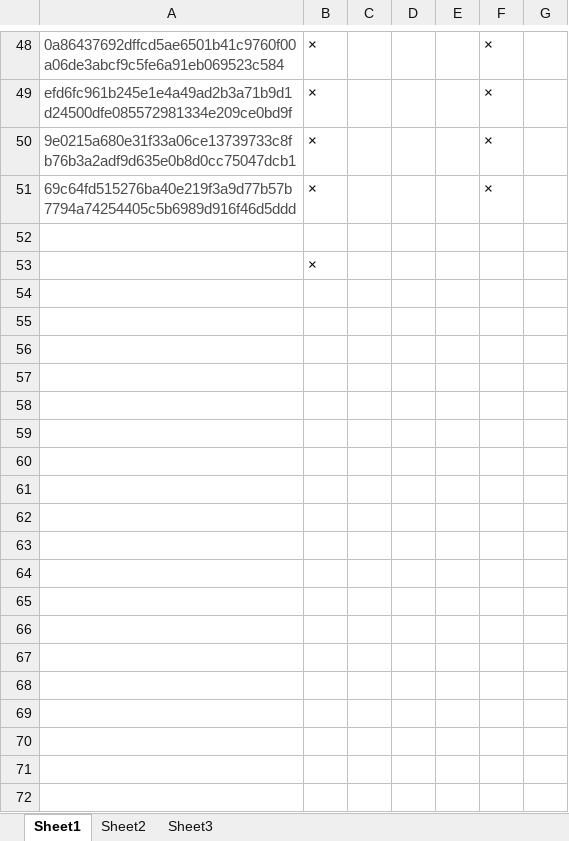
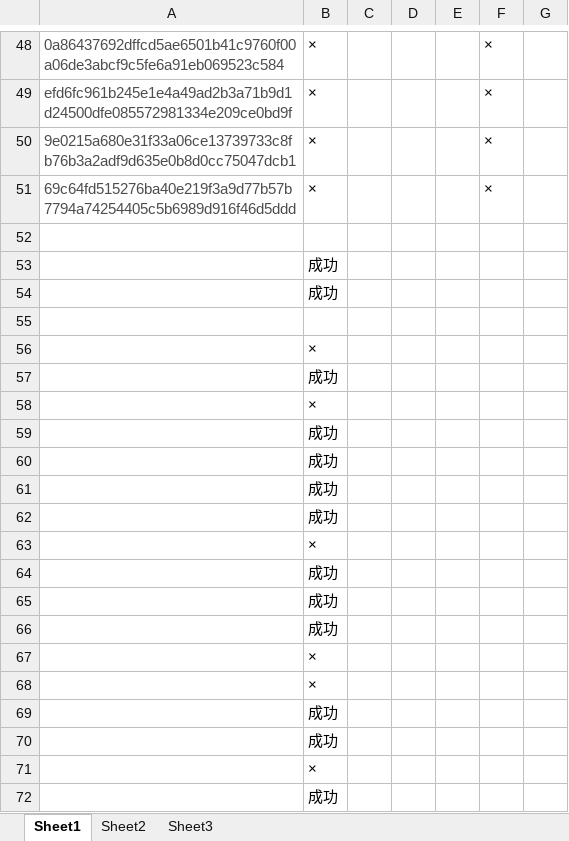
Before and after one commit to alveraboquet/Block_chain, an Excel workbook: scripts_on_ubuntu/L2_project/ZK/sync_swap/sync_swap_50-之后变为200号.xlsx, sheet Sheet1, drawn as a sheet; only a part is shown, gaps mark what is left out; values as stored, in another font and other column widths than the file's, no borders; the diff covers the shown part only; the diff names each change by its address in the sheet, - before the commit and + after, or states it on an @@ line.

```diff
--- a/scripts_on_ubuntu/L2_project/ZK/sync_swap/sync_swap_50-之后变为200号.xlsx (sheet Sheet1)
+++ b/scripts_on_ubuntu/L2_project/ZK/sync_swap/sync_swap_50-之后变为200号.xlsx (sheet Sheet1)
+row 53:  | 成功
+row 54:  | 成功
+row 55: (empty)
+row 57:  | 成功
+row 58:  | ×
+row 59:  | 成功
+row 60:  | 成功
+row 61:  | 成功
+row 62:  | 成功
+row 63:  | ×
+row 64:  | 成功
+row 65:  | 成功
+row 66:  | 成功
+row 67:  | ×
+row 68:  | ×
+row 69:  | 成功
+row 70:  | 成功
+row 71:  | ×
+row 72:  | 成功
```
Also changed, not shown: 124 added rows elsewhere in this sheet, 16 other files.
